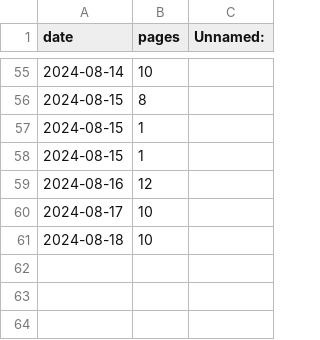
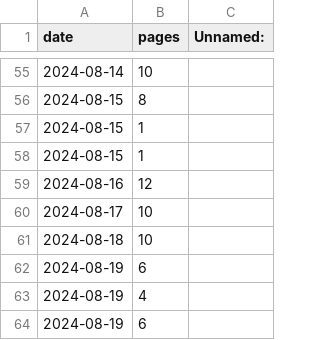
Before and after one commit to Hadar933/BookTracker, a CSV file: daily_reading_log.csv, drawn as a sheet; only a part is shown, gaps mark what is left out; the diff names each change by its address in the sheet, - before the commit and + after, or states it on an @@ line.

```diff
--- a/daily_reading_log.csv
+++ b/daily_reading_log.csv
+row 62: 2024-08-19 | 6
+row 63: 2024-08-19 | 4
+row 64: 2024-08-19 | 6
```
Also changed, not shown: 1 other file.
